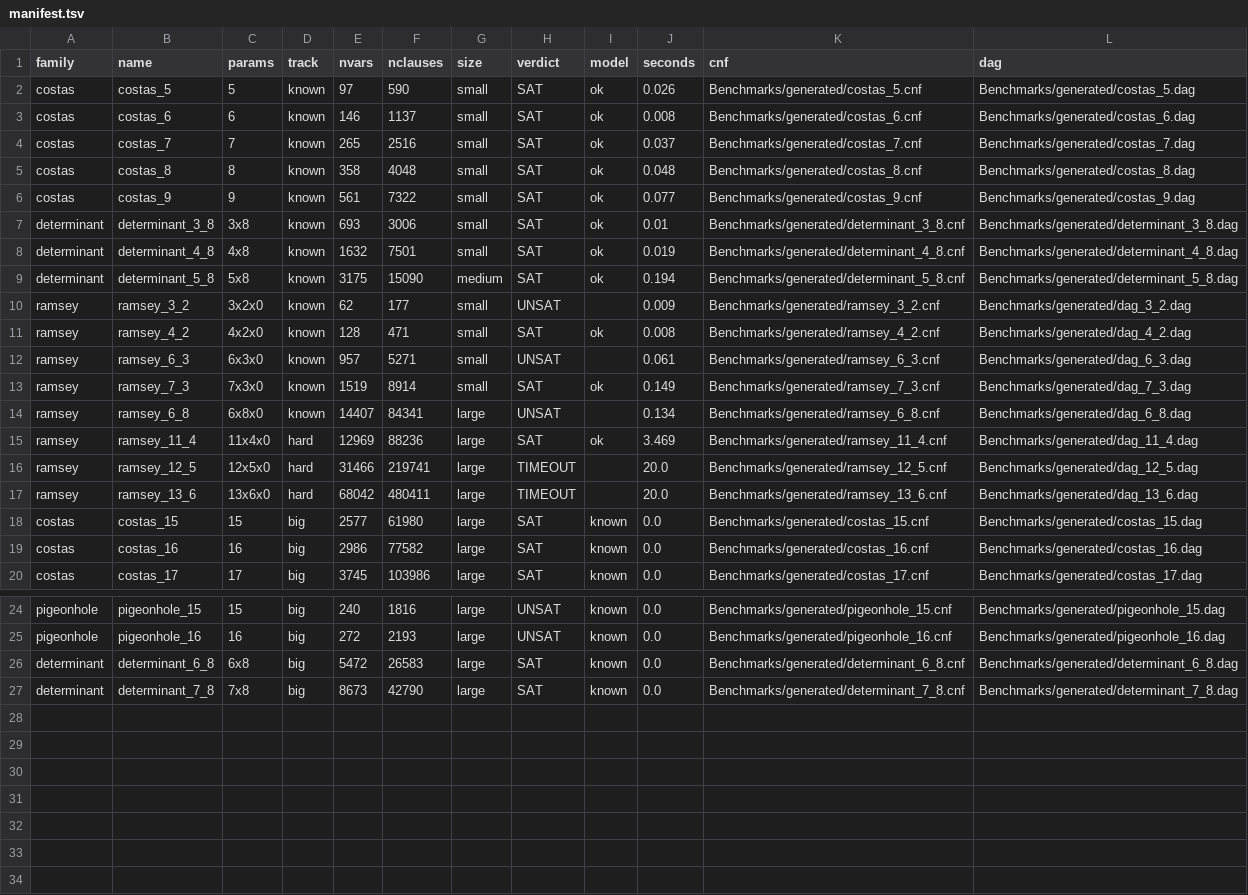
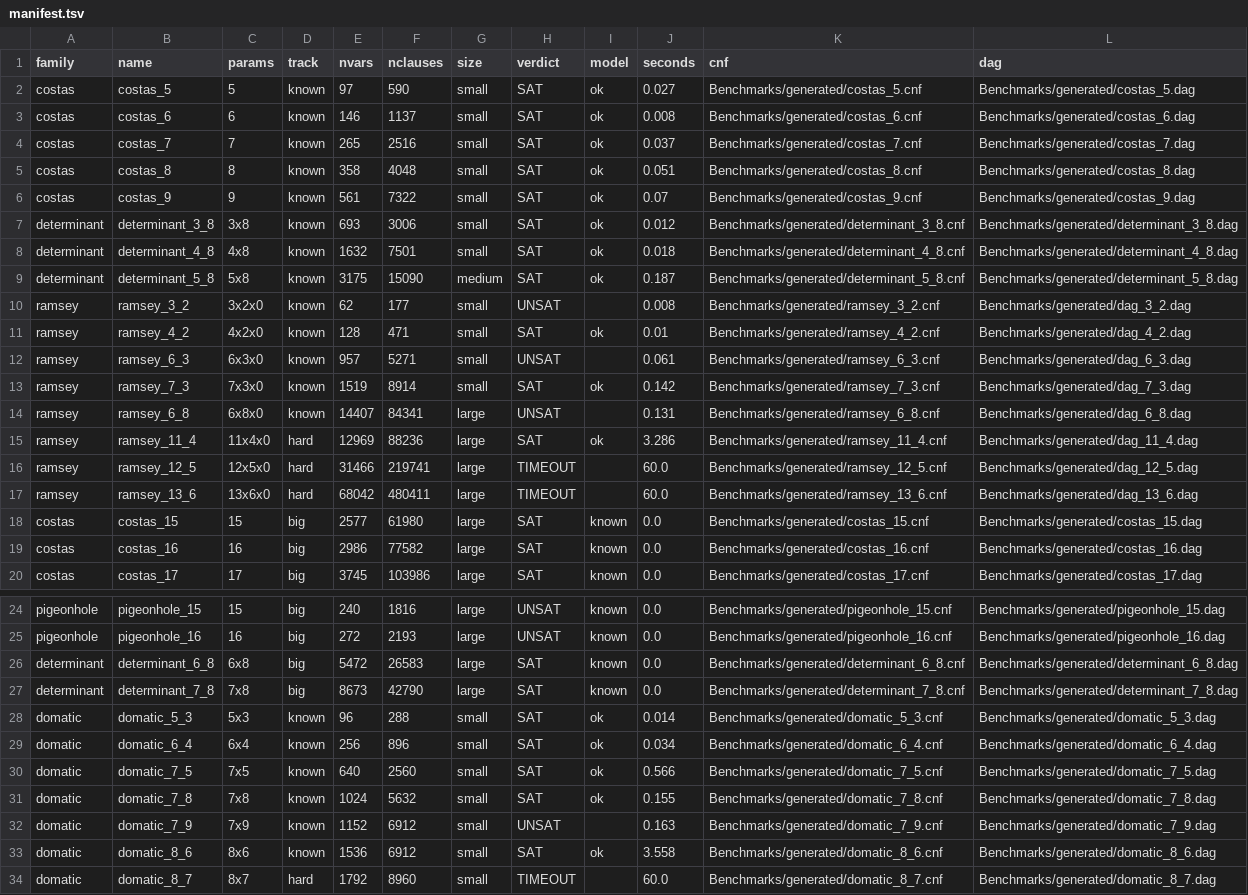
Before and after one commit to arhathalus/DAGSTER-dagmaker, a TSV file: Benchmarks/generated/manifest.tsv, drawn as a sheet; only a part is shown, gaps mark what is left out.

```diff
--- a/Benchmarks/generated/manifest.tsv
+++ b/Benchmarks/generated/manifest.tsv
@@ -1,18 +1,18 @@
 family	name	params	track	nvars	nclauses	size	verdict	model	seconds	cnf	dag
-costas	costas_5	5	known	97	590	small	SAT	ok	0.026	Benchmarks/generated/costas_5.cnf	Benchmarks/generated/costas_5.dag
+costas	costas_5	5	known	97	590	small	SAT	ok	0.027	Benchmarks/generated/costas_5.cnf	Benchmarks/generated/costas_5.dag
 costas	costas_6	6	known	146	1137	small	SAT	ok	0.008	Benchmarks/generated/costas_6.cnf	Benchmarks/generated/costas_6.dag
 costas	costas_7	7	known	265	2516	small	SAT	ok	0.037	Benchmarks/generated/costas_7.cnf	Benchmarks/generated/costas_7.dag
-costas	costas_8	8	known	358	4048	small	SAT	ok	0.048	Benchmarks/generated/costas_8.cnf	Benchmarks/generated/costas_8.dag
-costas	costas_9	9	known	561	7322	small	SAT	ok	0.077	Benchmarks/generated/costas_9.cnf	Benchmarks/generated/costas_9.dag
-determinant	determinant_3_8	3x8	known	693	3006	small	SAT	ok	0.01	Benchmarks/generated/determinant_3_8.cnf	Benchmarks/generated/determinant_3_8.dag
-determinant	determinant_4_8	4x8	known	1632	7501	small	SAT	ok	0.019	Benchmarks/generated/determinant_4_8.cnf	Benchmarks/generated/determinant_4_8.dag
-determinant	determinant_5_8	5x8	known	3175	15090	medium	SAT	ok	0.194	Benchmarks/generated/determinant_5_8.cnf	Benchmarks/generated/determinant_5_8.dag
-ramsey	ramsey_3_2	3x2x0	known	62	177	small	UNSAT		0.009	Benchmarks/generated/ramsey_3_2.cnf	Benchmarks/generated/dag_3_2.dag
-ramsey	ramsey_4_2	4x2x0	known	128	471	small	SAT	ok	0.008	Benchmarks/generated/ramsey_4_2.cnf	Benchmarks/generated/dag_4_2.dag
+costas	costas_8	8	known	358	4048	small	SAT	ok	0.051	Benchmarks/generated/costas_8.cnf	Benchmarks/generated/costas_8.dag
+costas	costas_9	9	known	561	7322	small	SAT	ok	0.07	Benchmarks/generated/costas_9.cnf	Benchmarks/generated/costas_9.dag
+determinant	determinant_3_8	3x8	known	693	3006	small	SAT	ok	0.012	Benchmarks/generated/determinant_3_8.cnf	Benchmarks/generated/determinant_3_8.dag
+determinant	determinant_4_8	4x8	known	1632	7501	small	SAT	ok	0.018	Benchmarks/generated/determinant_4_8.cnf	Benchmarks/generated/determinant_4_8.dag
+determinant	determinant_5_8	5x8	known	3175	15090	medium	SAT	ok	0.187	Benchmarks/generated/determinant_5_8.cnf	Benchmarks/generated/determinant_5_8.dag
+ramsey	ramsey_3_2	3x2x0	known	62	177	small	UNSAT		0.008	Benchmarks/generated/ramsey_3_2.cnf	Benchmarks/generated/dag_3_2.dag
+ramsey	ramsey_4_2	4x2x0	known	128	471	small	SAT	ok	0.01	Benchmarks/generated/ramsey_4_2.cnf	Benchmarks/generated/dag_4_2.dag
 ramsey	ramsey_6_3	6x3x0	known	957	5271	small	UNSAT		0.061	Benchmarks/generated/ramsey_6_3.cnf	Benchmarks/generated/dag_6_3.dag
-ramsey	ramsey_7_3	7x3x0	known	1519	8914	small	SAT	ok	0.149	Benchmarks/generated/ramsey_7_3.cnf	Benchmarks/generated/dag_7_3.dag
-ramsey	ramsey_6_8	6x8x0	known	14407	84341	large	UNSAT		0.134	Benchmarks/generated/ramsey_6_8.cnf	Benchmarks/generated/dag_6_8.dag
-ramsey	ramsey_11_4	11x4x0	hard	12969	88236	large	SAT	ok	3.469	Benchmarks/generated/ramsey_11_4.cnf	Benchmarks/generated/dag_11_4.dag
-ramsey	ramsey_12_5	12x5x0	hard	31466	219741	large	TIMEOUT		20.0	Benchmarks/generated/ramsey_12_5.cnf	Benchmarks/generated/dag_12_5.dag
-ramsey	ramsey_13_6	13x6x0	hard	68042	480411	large	TIMEOUT		20.0	Benchmarks/generated/ramsey_13_6.cnf	Benchmarks/generated/dag_13_6.dag
+ramsey	ramsey_7_3	7x3x0	known	1519	8914	small	SAT	ok	0.142	Benchmarks/generated/ramsey_7_3.cnf	Benchmarks/generated/dag_7_3.dag
+ramsey	ramsey_6_8	6x8x0	known	14407	84341	large	UNSAT		0.131	Benchmarks/generated/ramsey_6_8.cnf	Benchmarks/generated/dag_6_8.dag
+ramsey	ramsey_11_4	11x4x0	hard	12969	88236	large	SAT	ok	3.286	Benchmarks/generated/ramsey_11_4.cnf	Benchmarks/generated/dag_11_4.dag
+ramsey	ramsey_12_5	12x5x0	hard	31466	219741	large	TIMEOUT		60.0	Benchmarks/generated/ramsey_12_5.cnf	Benchmarks/generated/dag_12_5.dag
+ramsey	ramsey_13_6	13x6x0	hard	68042	480411	large	TIMEOUT		60.0	Benchmarks/generated/ramsey_13_6.cnf	Benchmarks/generated/dag_13_6.dag
 costas	costas_15	15	big	2577	61980	large	SAT	known	0.0	Benchmarks/generated/costas_15.cnf	Benchmarks/generated/costas_15.dag
@@ -27 +27,8 @@ determinant	determinant_6_8	6x8	big	5472	26583	large	SAT	known	0.0	Benchmarks/ge
 determinant	determinant_7_8	7x8	big	8673	42790	large	SAT	known	0.0	Benchmarks/generated/determinant_7_8.cnf	Benchmarks/generated/determinant_7_8.dag
+domatic	domatic_5_3	5x3	known	96	288	small	SAT	ok	0.014	Benchmarks/generated/domatic_5_3.cnf	Benchmarks/generated/domatic_5_3.dag
+domatic	domatic_6_4	6x4	known	256	896	small	SAT	ok	0.034	Benchmarks/generated/domatic_6_4.cnf	Benchmarks/generated/domatic_6_4.dag
+domatic	domatic_7_5	7x5	known	640	2560	small	SAT	ok	0.566	Benchmarks/generated/domatic_7_5.cnf	Benchmarks/generated/domatic_7_5.dag
+domatic	domatic_7_8	7x8	known	1024	5632	small	SAT	ok	0.155	Benchmarks/generated/domatic_7_8.cnf	Benchmarks/generated/domatic_7_8.dag
+domatic	domatic_7_9	7x9	known	1152	6912	small	UNSAT		0.163	Benchmarks/generated/domatic_7_9.cnf	Benchmarks/generated/domatic_7_9.dag
+domatic	domatic_8_6	8x6	known	1536	6912	small	SAT	ok	3.558	Benchmarks/generated/domatic_8_6.cnf	Benchmarks/generated/domatic_8_6.dag
+domatic	domatic_8_7	8x7	hard	1792	8960	small	TIMEOUT		60.0	Benchmarks/generated/domatic_8_7.cnf	Benchmarks/generated/domatic_8_7.dag
```
Also changed, not shown: 3 other files.
